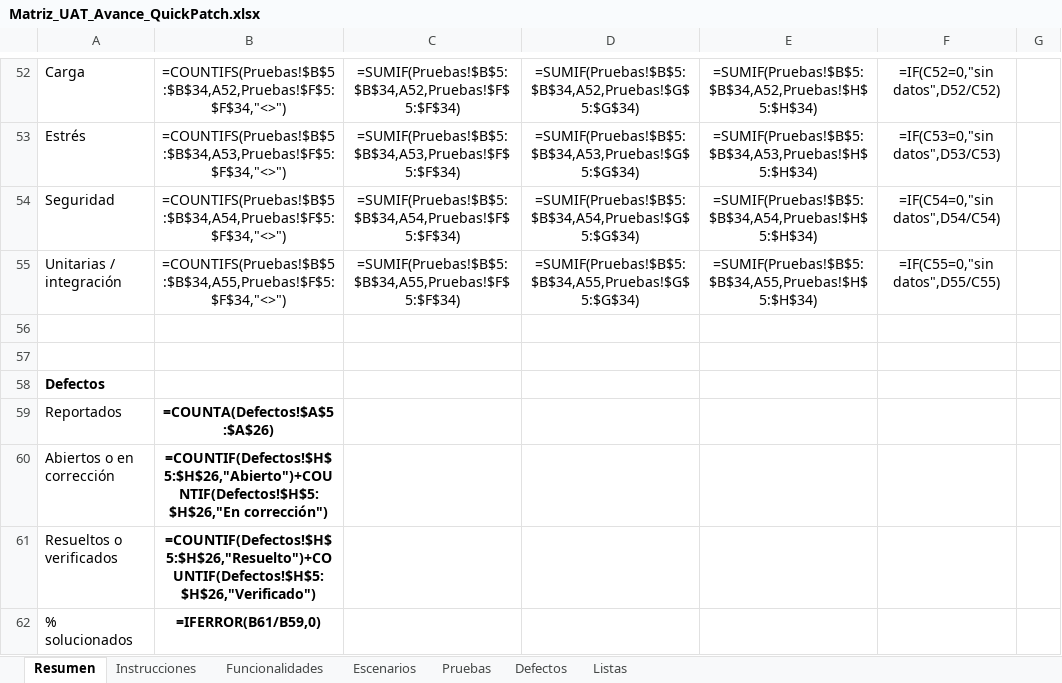
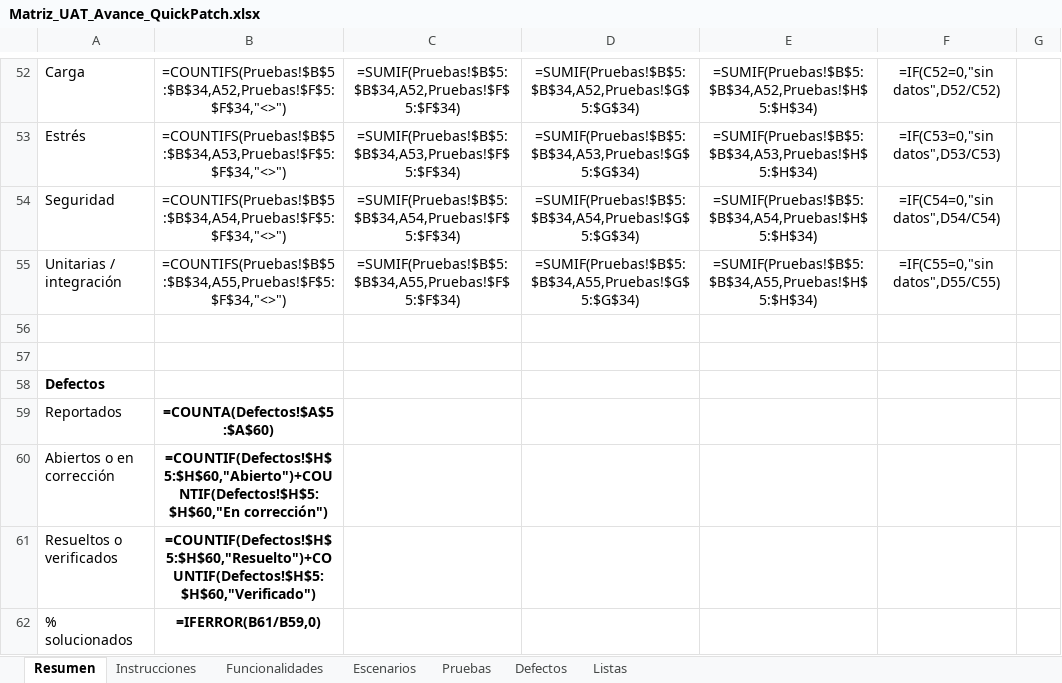
Before and after one commit to ARQUI-202630/quickpatch, an Excel workbook: docs/testing/Matriz_UAT_Avance_QuickPatch.xlsx, sheet Resumen, drawn as a sheet; only a part is shown, gaps mark what is left out; values as stored, in another font and other column widths than the file's, no borders; formulas without a stored value are shown as written; charts and pictures not drawn; the diff names each change by its address in the sheet, - before the commit and + after, or states it on an @@ line.

Commit message:
docs(qa): registro de defectos completo con los hallazgos del Sprint 5 (24 defectos)

```diff
--- a/docs/testing/Matriz_UAT_Avance_QuickPatch.xlsx (sheet Resumen)
+++ b/docs/testing/Matriz_UAT_Avance_QuickPatch.xlsx (sheet Resumen)
-B59: =COUNTA(Defectos!$A$5:$A$26)
+B59: =COUNTA(Defectos!$A$5:$A$60)
-B60: =COUNTIF(Defectos!$H$5:$H$26,"Abierto")+COUNTIF(Defectos!$H$5:$H$26,"En corrección")
+B60: =COUNTIF(Defectos!$H$5:$H$60,"Abierto")+COUNTIF(Defectos!$H$5:$H$60,"En corrección")
-B61: =COUNTIF(Defectos!$H$5:$H$26,"Resuelto")+COUNTIF(Defectos!$H$5:$H$26,"Verificado")
+B61: =COUNTIF(Defectos!$H$5:$H$60,"Resuelto")+COUNTIF(Defectos!$H$5:$H$60,"Verificado")
```
Also changed, not shown: sheet Defectos, 7 other files.
